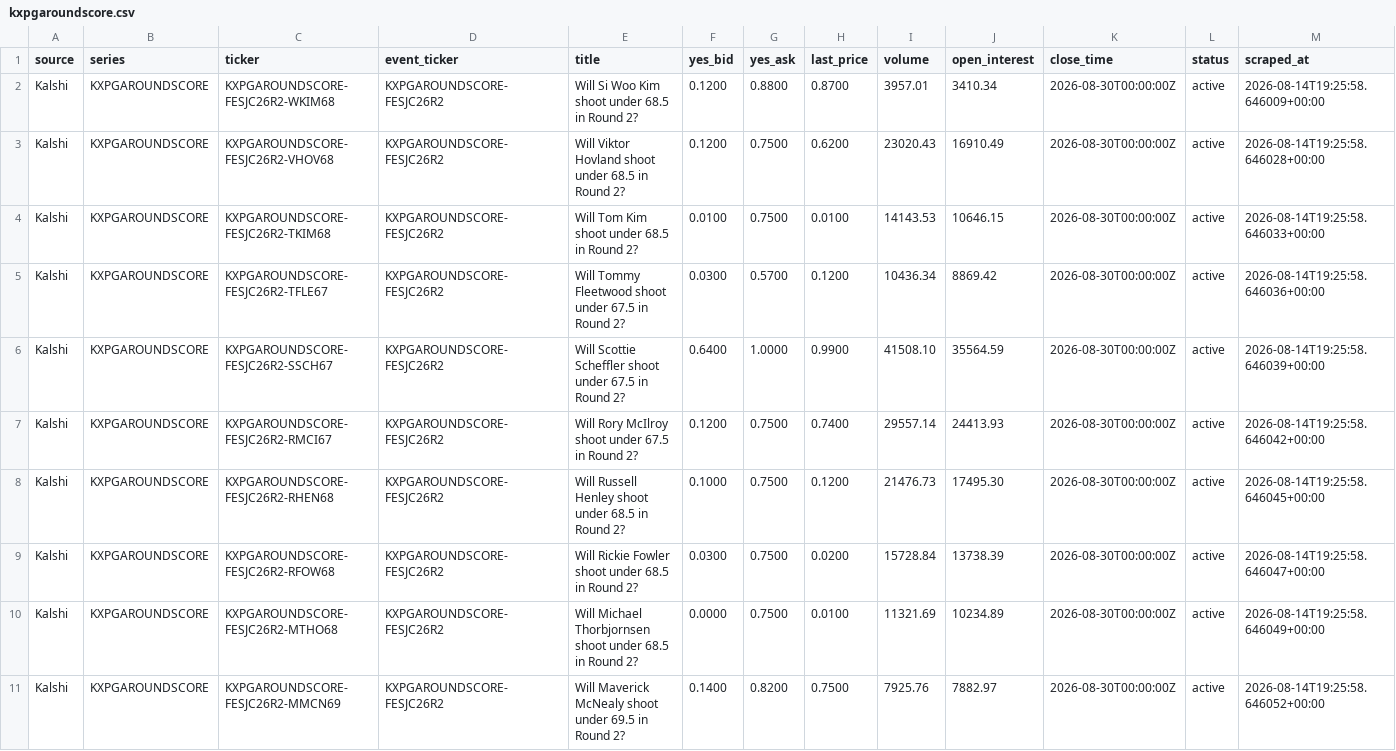
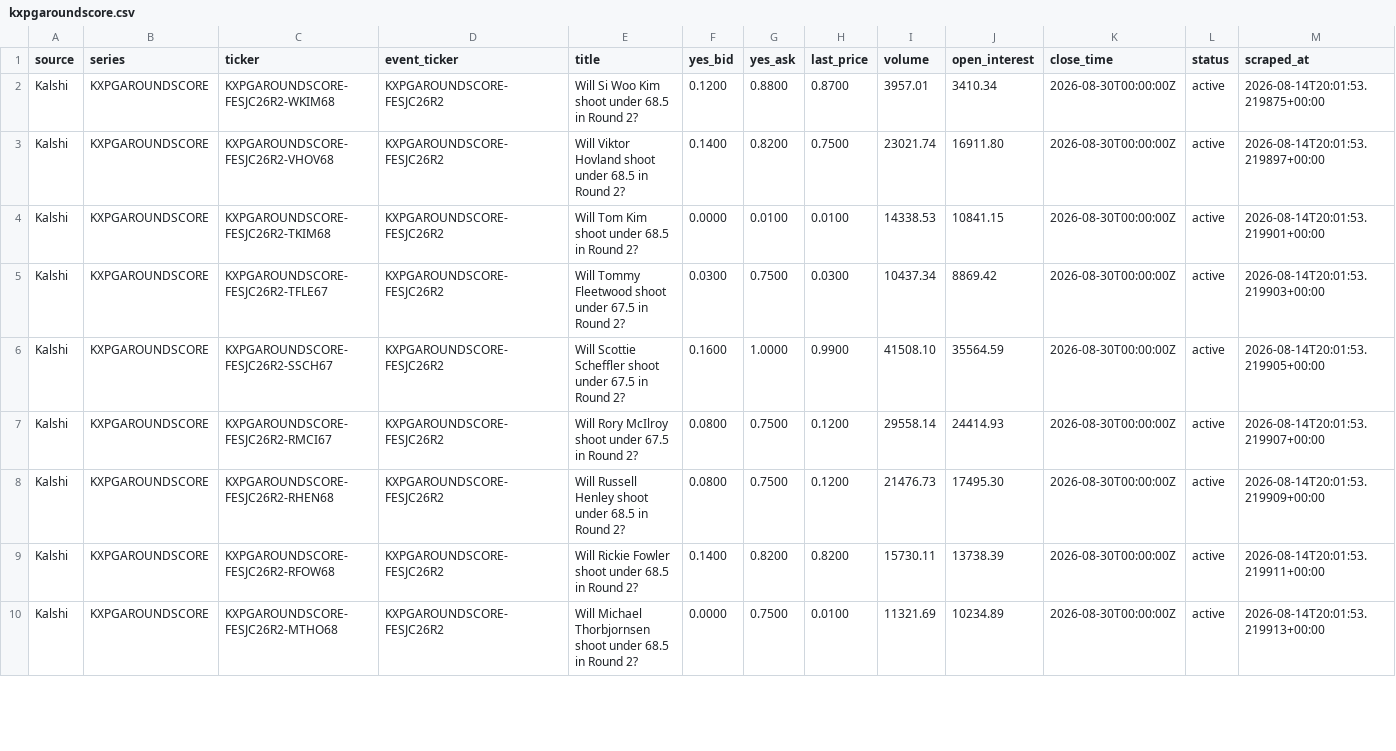
Before and after one commit to 925Sports/pga-props-data, a CSV file: data/kalshi/kxpgaroundscore.csv, drawn as a sheet; only a part is shown; the diff covers the shown part only.

```diff
--- a/data/kalshi/kxpgaroundscore.csv
+++ b/data/kalshi/kxpgaroundscore.csv
@@ -1,11 +1,10 @@
 source,series,ticker,event_ticker,title,yes_bid,yes_ask,last_price,volume,open_interest,close_time,status,scraped_at
-Kalshi,KXPGAROUNDSCORE,KXPGAROUNDSCORE-FESJC26R2-WKIM68,KXPGAROUNDSCORE-FESJC26R2,Will Si Woo Kim shoot under 68.5 in Round 2?,0.1200,0.8800,0.8700,3957.01,3410.34,2026-08-30T00:00:00Z,active,2026-08-14T19:25:58.646009+00:00
-Kalshi,KXPGAROUNDSCORE,KXPGAROUNDSCORE-FESJC26R2-VHOV68,KXPGAROUNDSCORE-FESJC26R2,Will Viktor Hovland shoot under 68.5 in Round 2?,0.1200,0.7500,0.6200,23020.43,16910.49,2026-08-30T00:00:00Z,active,2026-08-14T19:25:58.646028+00:00
-Kalshi,KXPGAROUNDSCORE,KXPGAROUNDSCORE-FESJC26R2-TKIM68,KXPGAROUNDSCORE-FESJC26R2,Will Tom Kim shoot under 68.5 in Round 2?,0.0100,0.7500,0.0100,14143.53,10646.15,2026-08-30T00:00:00Z,active,2026-08-14T19:25:58.646033+00:00
-Kalshi,KXPGAROUNDSCORE,KXPGAROUNDSCORE-FESJC26R2-TFLE67,KXPGAROUNDSCORE-FESJC26R2,Will Tommy Fleetwood shoot under 67.5 in Round 2?,0.0300,0.5700,0.1200,10436.34,8869.42,2026-08-30T00:00:00Z,active,2026-08-14T19:25:58.646036+00:00
-Kalshi,KXPGAROUNDSCORE,KXPGAROUNDSCORE-FESJC26R2-SSCH67,KXPGAROUNDSCORE-FESJC26R2,Will Scottie Scheffler shoot under 67.5 in Round 2?,0.6400,1.0000,0.9900,41508.10,35564.59,2026-08-30T00:00:00Z,active,2026-08-14T19:25:58.646039+00:00
-Kalshi,KXPGAROUNDSCORE,KXPGAROUNDSCORE-FESJC26R2-RMCI67,KXPGAROUNDSCORE-FESJC26R2,Will Rory McIlroy shoot under 67.5 in Round 2?,0.1200,0.7500,0.7400,29557.14,24413.93,2026-08-30T00:00:00Z,active,2026-08-14T19:25:58.646042+00:00
-Kalshi,KXPGAROUNDSCORE,KXPGAROUNDSCORE-FESJC26R2-RHEN68,KXPGAROUNDSCORE-FESJC26R2,Will Russell Henley shoot under 68.5 in Round 2?,0.1000,0.7500,0.1200,21476.73,17495.30,2026-08-30T00:00:00Z,active,2026-08-14T19:25:58.646045+00:00
-Kalshi,KXPGAROUNDSCORE,KXPGAROUNDSCORE-FESJC26R2-RFOW68,KXPGAROUNDSCORE-FESJC26R2,Will Rickie Fowler shoot under 68.5 in Round 2?,0.0300,0.7500,0.0200,15728.84,13738.39,2026-08-30T00:00:00Z,active,2026-08-14T19:25:58.646047+00:00
-Kalshi,KXPGAROUNDSCORE,KXPGAROUNDSCORE-FESJC26R2-MTHO68,KXPGAROUNDSCORE-FESJC26R2,Will Michael Thorbjornsen shoot under 68.5 in Round 2?,0.0000,0.7500,0.0100,11321.69,10234.89,2026-08-30T00:00:00Z,active,2026-08-14T19:25:58.646049+00:00
-Kalshi,KXPGAROUNDSCORE,KXPGAROUNDSCORE-FESJC26R2-MMCN69,KXPGAROUNDSCORE-FESJC26R2,Will Maverick McNealy shoot under 69.5 in Round 2?,0.1400,0.8200,0.7500,7925.76,7882.97,2026-08-30T00:00:00Z,active,2026-08-14T19:25:58.646052+00:00
+Kalshi,KXPGAROUNDSCORE,KXPGAROUNDSCORE-FESJC26R2-WKIM68,KXPGAROUNDSCORE-FESJC26R2,Will Si Woo Kim shoot under 68.5 in Round 2?,0.1200,0.8800,0.8700,3957.01,3410.34,2026-08-30T00:00:00Z,active,2026-08-14T20:01:53.219875+00:00
+Kalshi,KXPGAROUNDSCORE,KXPGAROUNDSCORE-FESJC26R2-VHOV68,KXPGAROUNDSCORE-FESJC26R2,Will Viktor Hovland shoot under 68.5 in Round 2?,0.1400,0.8200,0.7500,23021.74,16911.80,2026-08-30T00:00:00Z,active,2026-08-14T20:01:53.219897+00:00
+Kalshi,KXPGAROUNDSCORE,KXPGAROUNDSCORE-FESJC26R2-TKIM68,KXPGAROUNDSCORE-FESJC26R2,Will Tom Kim shoot under 68.5 in Round 2?,0.0000,0.0100,0.0100,14338.53,10841.15,2026-08-30T00:00:00Z,active,2026-08-14T20:01:53.219901+00:00
+Kalshi,KXPGAROUNDSCORE,KXPGAROUNDSCORE-FESJC26R2-TFLE67,KXPGAROUNDSCORE-FESJC26R2,Will Tommy Fleetwood shoot under 67.5 in Round 2?,0.0300,0.7500,0.0300,10437.34,8869.42,2026-08-30T00:00:00Z,active,2026-08-14T20:01:53.219903+00:00
+Kalshi,KXPGAROUNDSCORE,KXPGAROUNDSCORE-FESJC26R2-SSCH67,KXPGAROUNDSCORE-FESJC26R2,Will Scottie Scheffler shoot under 67.5 in Round 2?,0.1600,1.0000,0.9900,41508.10,35564.59,2026-08-30T00:00:00Z,active,2026-08-14T20:01:53.219905+00:00
+Kalshi,KXPGAROUNDSCORE,KXPGAROUNDSCORE-FESJC26R2-RMCI67,KXPGAROUNDSCORE-FESJC26R2,Will Rory McIlroy shoot under 67.5 in Round 2?,0.0800,0.7500,0.1200,29558.14,24414.93,2026-08-30T00:00:00Z,active,2026-08-14T20:01:53.219907+00:00
+Kalshi,KXPGAROUNDSCORE,KXPGAROUNDSCORE-FESJC26R2-RHEN68,KXPGAROUNDSCORE-FESJC26R2,Will Russell Henley shoot under 68.5 in Round 2?,0.0800,0.7500,0.1200,21476.73,17495.30,2026-08-30T00:00:00Z,active,2026-08-14T20:01:53.219909+00:00
+Kalshi,KXPGAROUNDSCORE,KXPGAROUNDSCORE-FESJC26R2-RFOW68,KXPGAROUNDSCORE-FESJC26R2,Will Rickie Fowler shoot under 68.5 in Round 2?,0.1400,0.8200,0.8200,15730.11,13738.39,2026-08-30T00:00:00Z,active,2026-08-14T20:01:53.219911+00:00
+Kalshi,KXPGAROUNDSCORE,KXPGAROUNDSCORE-FESJC26R2-MTHO68,KXPGAROUNDSCORE-FESJC26R2,Will Michael Thorbjornsen shoot under 68.5 in Round 2?,0.0000,0.7500,0.0100,11321.69,10234.89,2026-08-30T00:00:00Z,active,2026-08-14T20:01:53.219913+00:00
```
Also changed, not shown: 2 removed rows and 32 edited cells elsewhere in this file, data/kalshi/all_kalshi.csv, data/kalshi/kxpgah2h.csv, 7 other files.
